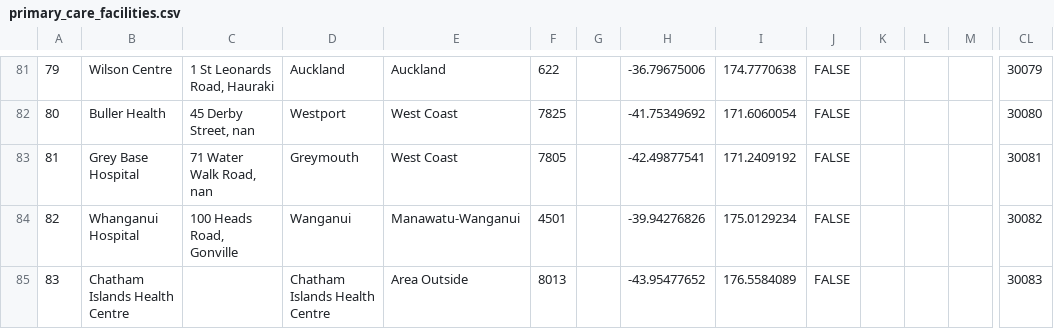
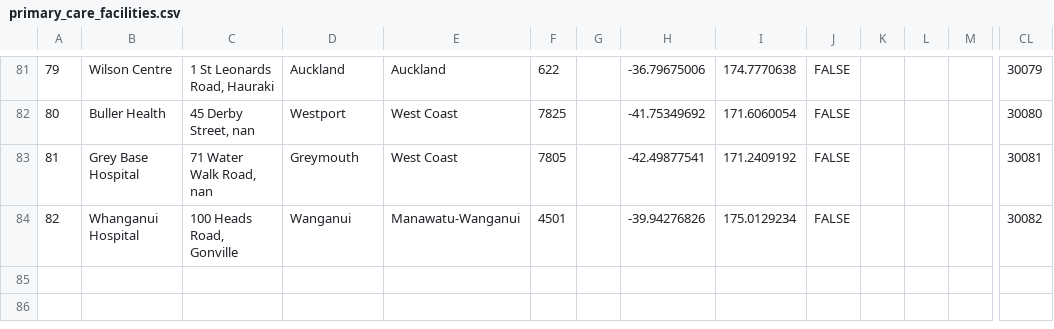
Before and after one commit to synthetichealth/synthea-international, a CSV file: nz/src/main/resources/providers/primary_care_facilities.csv, drawn as a sheet; only a part is shown, gaps mark what is left out; rows hold the shown columns only; the diff names each change by its address in the sheet, - before the commit and + after, or states it on an @@ line.

Commit message:
Add files via upload
'Area Outside' removed; file 'va_facilities.csv' added

```diff
--- a/nz/src/main/resources/providers/primary_care_facilities.csv
+++ b/nz/src/main/resources/providers/primary_care_facilities.csv
-row 85: 83 | Chatham Islands Health Centre |  | Chatham Islands Health Centre | Area Outside | 8013 |  | -43.95477652 | 176.5584089 | FALSE |  |  |  | 30083
```
Also changed, not shown: nz/src/main/resources/providers/hospitals.csv, nz/src/main/resources/providers/urgent_care_facilities.csv, 1 other file.
